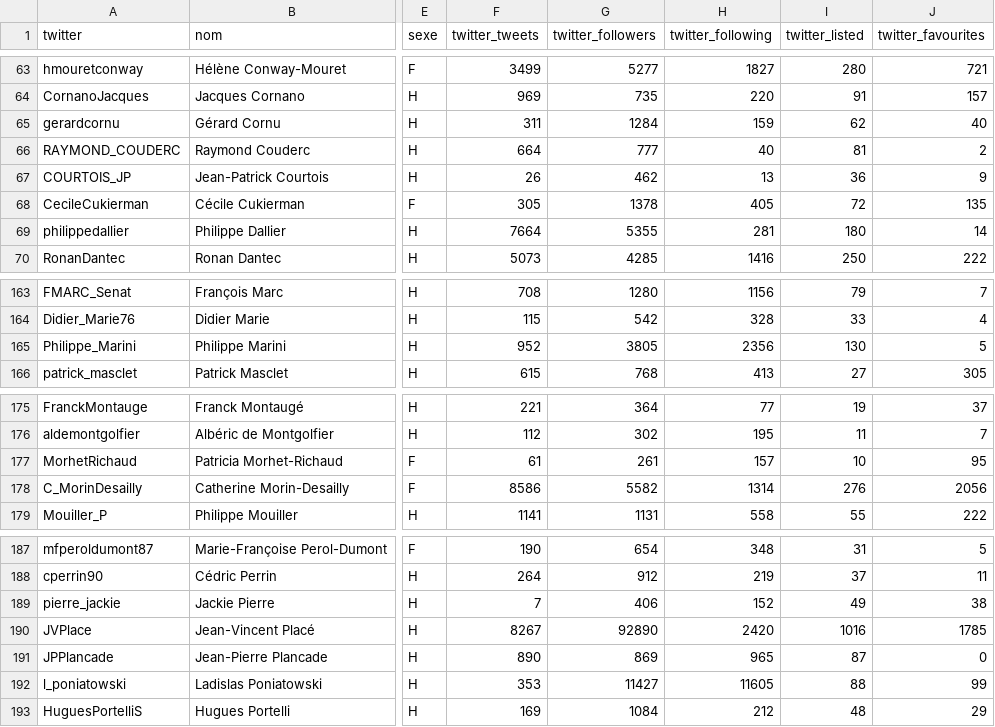
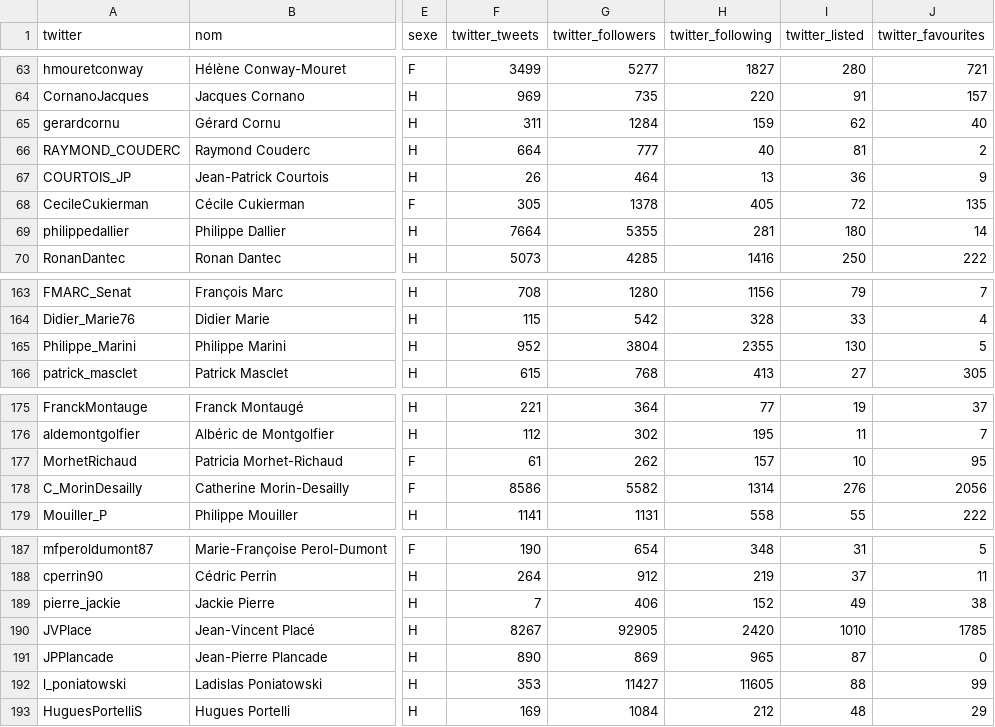
Before and after one commit to regardscitoyens/twitter-parlementaires, a CSV file: data/senateurs.csv, drawn as a sheet; only a part is shown, gaps mark what is left out; the diff covers the shown part only; the diff names each change by its address in the sheet, - before the commit and + after, or states it on an @@ line.

```diff
--- a/data/senateurs.csv
+++ b/data/senateurs.csv
-G67 (twitter_followers): 462
+G67 (twitter_followers): 464
-G165 (twitter_followers): 3805
+G165 (twitter_followers): 3804
-H165 (twitter_following): 2356
+H165 (twitter_following): 2355
-G177 (twitter_followers): 261
+G177 (twitter_followers): 262
-G190 (twitter_followers): 92890
+G190 (twitter_followers): 92905
-I190 (twitter_listed): 1016
+I190 (twitter_listed): 1010
```
Also changed, not shown: 20 edited cells elsewhere in this file, data/deputes.csv, 2 other files.
